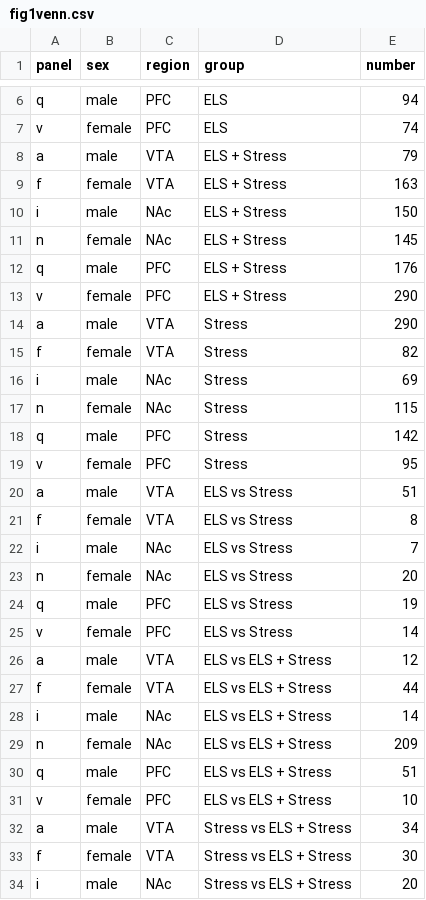
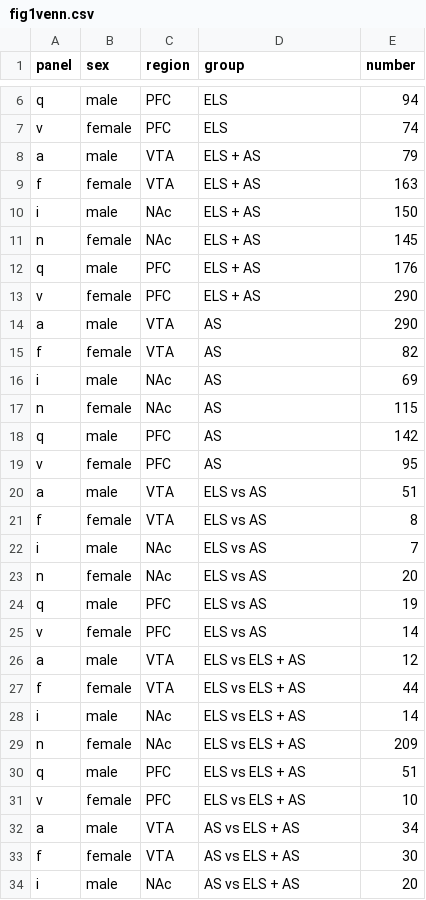
Before and after one commit to raynamharris/vennbar, a CSV file: fig1venn.csv, drawn as a sheet; only a part is shown, gaps mark what is left out; the diff covers the shown part only.

```diff
--- a/fig1venn.csv
+++ b/fig1venn.csv
@@ -7,28 +7,28 @@ q,male,PFC,ELS,94
 v,female,PFC,ELS,74
-a,male,VTA,ELS + Stress,79
-f,female,VTA,ELS + Stress,163
-i,male,NAc,ELS + Stress,150
-n,female,NAc,ELS + Stress,145
-q,male,PFC,ELS + Stress,176
-v,female,PFC,ELS + Stress,290
-a,male,VTA,Stress,290
-f,female,VTA,Stress,82
-i,male,NAc,Stress,69
-n,female,NAc,Stress,115
-q,male,PFC,Stress,142
-v,female,PFC,Stress,95
-a,male,VTA,ELS vs Stress,51
-f,female,VTA,ELS vs Stress,8
-i,male,NAc,ELS vs Stress,7
-n,female,NAc,ELS vs Stress,20
-q,male,PFC,ELS vs Stress,19
-v,female,PFC,ELS vs Stress,14
-a,male,VTA,ELS vs ELS + Stress,12
-f,female,VTA,ELS vs ELS + Stress,44
-i,male,NAc,ELS vs ELS + Stress,14
-n,female,NAc,ELS vs ELS + Stress,209
-q,male,PFC,ELS vs ELS + Stress,51
-v,female,PFC,ELS vs ELS + Stress,10
-a,male,VTA,Stress vs ELS + Stress,34
-f,female,VTA,Stress vs ELS + Stress,30
-i,male,NAc,Stress vs ELS + Stress,20
+a,male,VTA,ELS + AS,79
+f,female,VTA,ELS + AS,163
+i,male,NAc,ELS + AS,150
+n,female,NAc,ELS + AS,145
+q,male,PFC,ELS + AS,176
+v,female,PFC,ELS + AS,290
+a,male,VTA,AS,290
+f,female,VTA,AS,82
+i,male,NAc,AS,69
+n,female,NAc,AS,115
+q,male,PFC,AS,142
+v,female,PFC,AS,95
+a,male,VTA,ELS vs AS,51
+f,female,VTA,ELS vs AS,8
+i,male,NAc,ELS vs AS,7
+n,female,NAc,ELS vs AS,20
+q,male,PFC,ELS vs AS,19
+v,female,PFC,ELS vs AS,14
+a,male,VTA,ELS vs ELS + AS,12
+f,female,VTA,ELS vs ELS + AS,44
+i,male,NAc,ELS vs ELS + AS,14
+n,female,NAc,ELS vs ELS + AS,209
+q,male,PFC,ELS vs ELS + AS,51
+v,female,PFC,ELS vs ELS + AS,10
+a,male,VTA,AS vs ELS + AS,34
+f,female,VTA,AS vs ELS + AS,30
+i,male,NAc,AS vs ELS + AS,20
```
Also changed, not shown: 3 edited cells elsewhere in this file, 5 other files.
